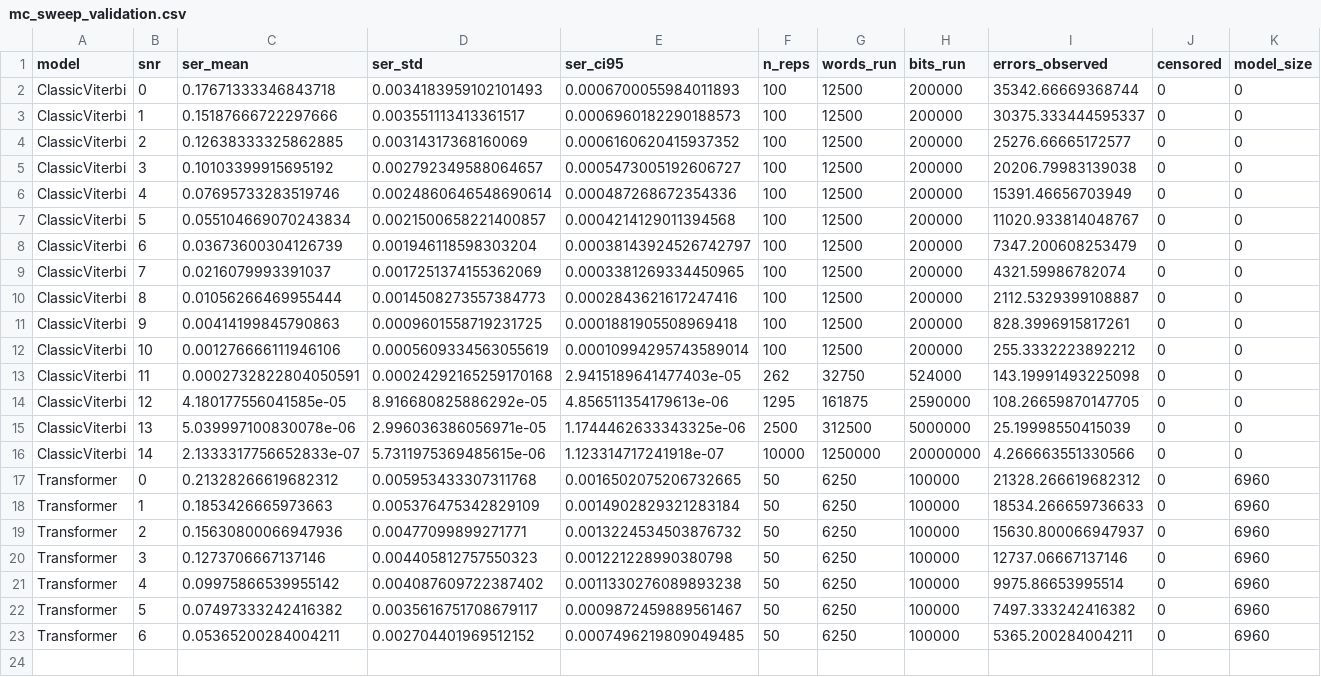
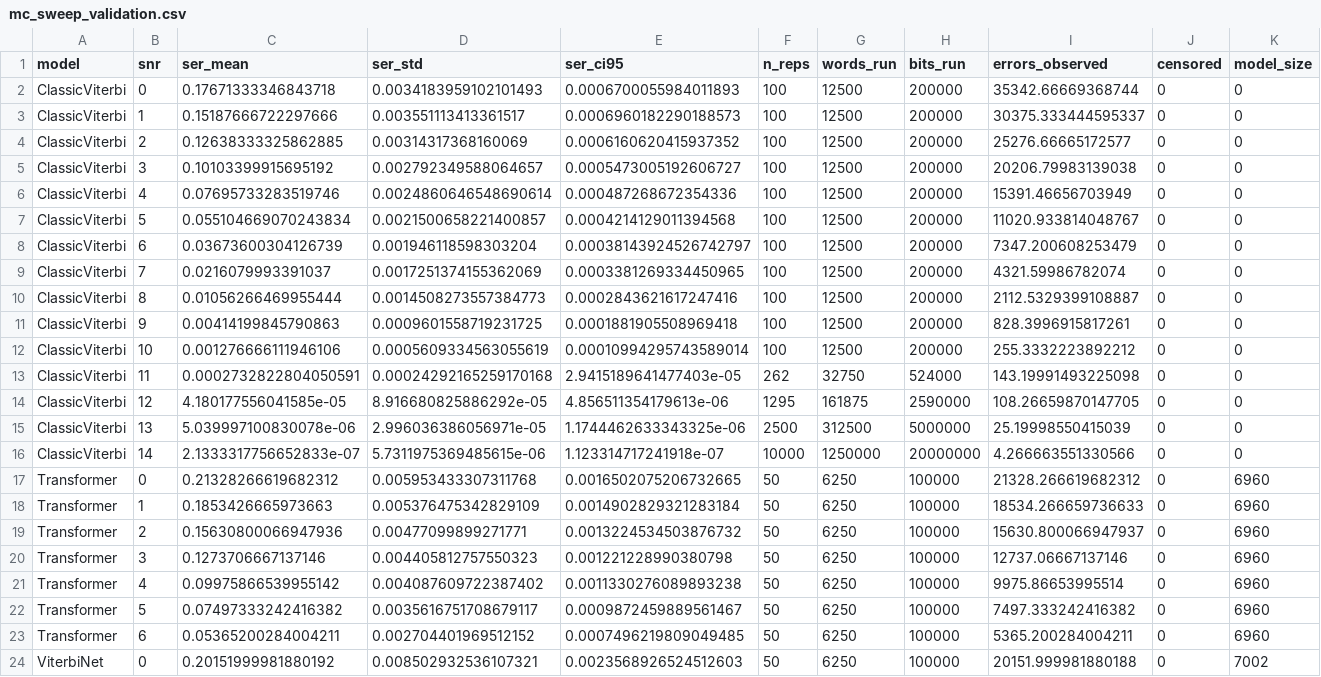
Before and after one commit to Gilzuk/viterbitransformed, a CSV file: Results/metrics/mc_sweep_validation.csv, drawn as a sheet; only a part is shown; rows hold the shown columns only; the diff names each change by its address in the sheet, - before the commit and + after, or states it on an @@ line.

```diff
--- a/Results/metrics/mc_sweep_validation.csv
+++ b/Results/metrics/mc_sweep_validation.csv
+row 24: ViterbiNet | 0 | 0.20151999981880192 | 0.008502932536107321 | 0.0023568926524512603 | 50 | 6250 | 100000 | 20151.999981880188 | 0 | 7002
```
